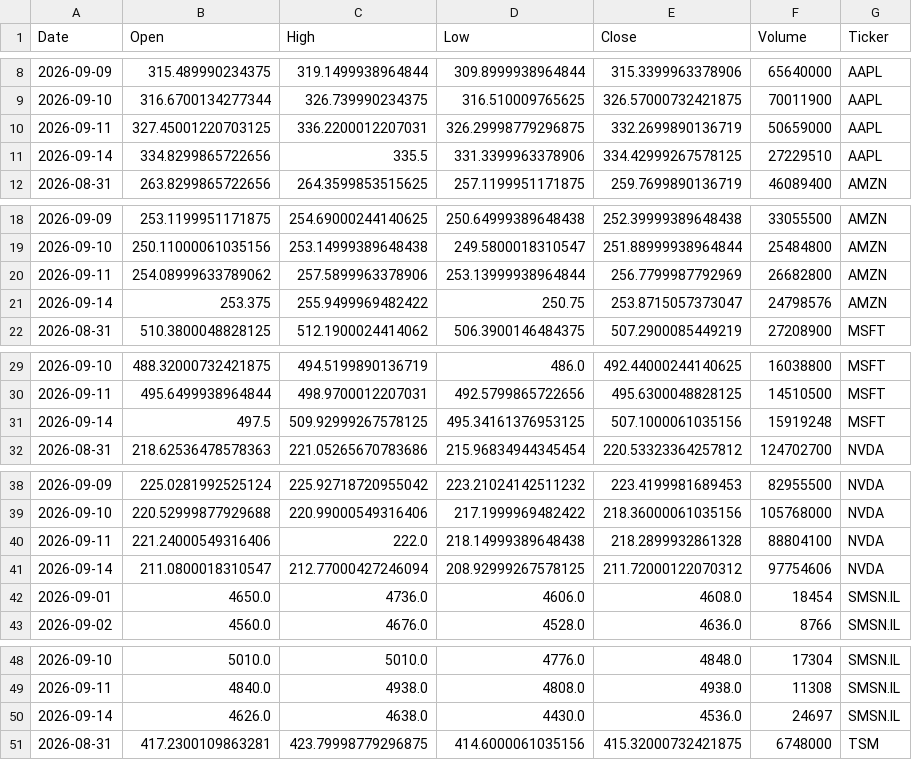
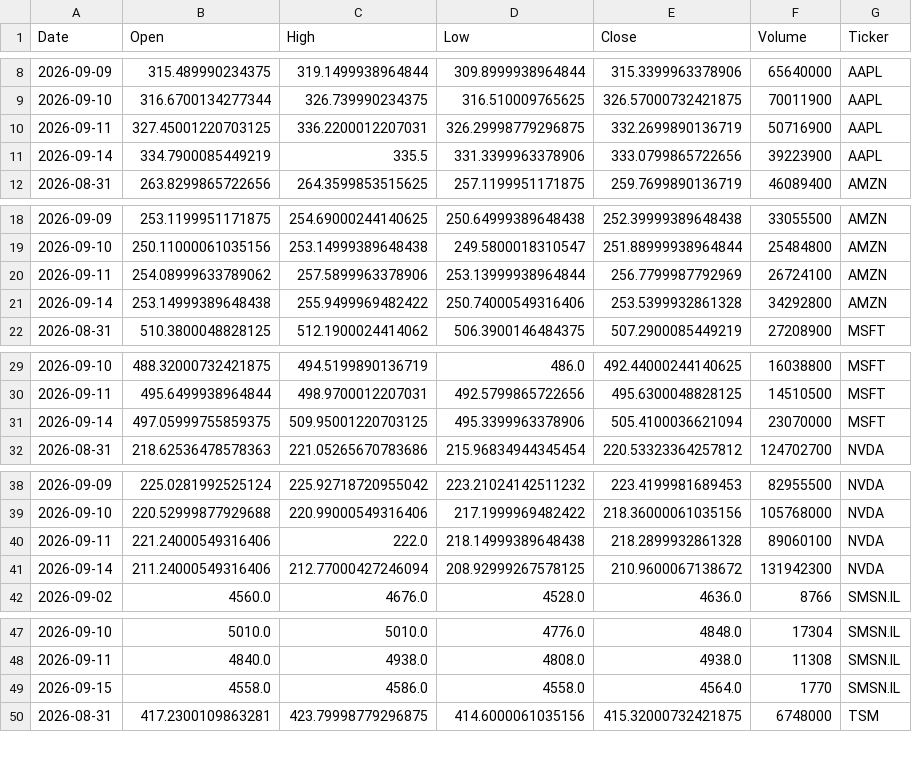
Before and after one commit to Jaedin-Rogers/Automated_Stock_Data_Pipeline, a CSV file: stock_data.csv, drawn as a sheet; only a part is shown, gaps mark what is left out; the diff covers the shown part only.

```diff
--- a/stock_data.csv
+++ b/stock_data.csv
@@ -9,4 +9,4 @@ Date,Open,High,Low,Close,Volume,Ticker
 2026-09-10,316.6700134277344,326.739990234375,316.510009765625,326.57000732421875,70011900,AAPL
-2026-09-11,327.45001220703125,336.2200012207031,326.29998779296875,332.2699890136719,50659000,AAPL
-2026-09-14,334.8299865722656,335.5,331.3399963378906,334.42999267578125,27229510,AAPL
+2026-09-11,327.45001220703125,336.2200012207031,326.29998779296875,332.2699890136719,50716900,AAPL
+2026-09-14,334.7900085449219,335.5,331.3399963378906,333.0799865722656,39223900,AAPL
 2026-08-31,263.8299865722656,264.3599853515625,257.1199951171875,259.7699890136719,46089400,AMZN
@@ -19,4 +19,4 @@ Date,Open,High,Low,Close,Volume,Ticker
 2026-09-10,250.11000061035156,253.14999389648438,249.5800018310547,251.88999938964844,25484800,AMZN
-2026-09-11,254.08999633789062,257.5899963378906,253.13999938964844,256.7799987792969,26682800,AMZN
-2026-09-14,253.375,255.9499969482422,250.75,253.8715057373047,24798576,AMZN
+2026-09-11,254.08999633789062,257.5899963378906,253.13999938964844,256.7799987792969,26724100,AMZN
+2026-09-14,253.14999389648438,255.9499969482422,250.74000549316406,253.5399932861328,34292800,AMZN
 2026-08-31,510.3800048828125,512.1900024414062,506.3900146484375,507.2900085449219,27208900,MSFT
@@ -30,3 +30,3 @@ Date,Open,High,Low,Close,Volume,Ticker
 2026-09-11,495.6499938964844,498.9700012207031,492.5799865722656,495.6300048828125,14510500,MSFT
-2026-09-14,497.5,509.92999267578125,495.34161376953125,507.1000061035156,15919248,MSFT
+2026-09-14,497.05999755859375,509.95001220703125,495.3399963378906,505.4100036621094,23070000,MSFT
 2026-08-31,218.62536478578363,221.05265670783686,215.96834944345454,220.53323364257812,124702700,NVDA
@@ -39,5 +39,4 @@ Date,Open,High,Low,Close,Volume,Ticker
 2026-09-10,220.52999877929688,220.99000549316406,217.1999969482422,218.36000061035156,105768000,NVDA
-2026-09-11,221.24000549316406,222.0,218.14999389648438,218.2899932861328,88804100,NVDA
-2026-09-14,211.0800018310547,212.77000427246094,208.92999267578125,211.72000122070312,97754606,NVDA
-2026-09-01,4650.0,4736.0,4606.0,4608.0,18454,SMSN.IL
+2026-09-11,221.24000549316406,222.0,218.14999389648438,218.2899932861328,89060100,NVDA
+2026-09-14,211.24000549316406,212.77000427246094,208.92999267578125,210.9600067138672,131942300,NVDA
 2026-09-02,4560.0,4676.0,4528.0,4636.0,8766,SMSN.IL
@@ -49,3 +48,3 @@ Date,Open,High,Low,Close,Volume,Ticker
 2026-09-11,4840.0,4938.0,4808.0,4938.0,11308,SMSN.IL
-2026-09-14,4626.0,4638.0,4430.0,4536.0,24697,SMSN.IL
+2026-09-15,4558.0,4586.0,4558.0,4564.0,1770,SMSN.IL
 2026-08-31,417.2300109863281,423.79998779296875,414.6000061035156,415.32000732421875,6748000,TSM
```
Also changed, not shown: 3 edited cells elsewhere in this file.
